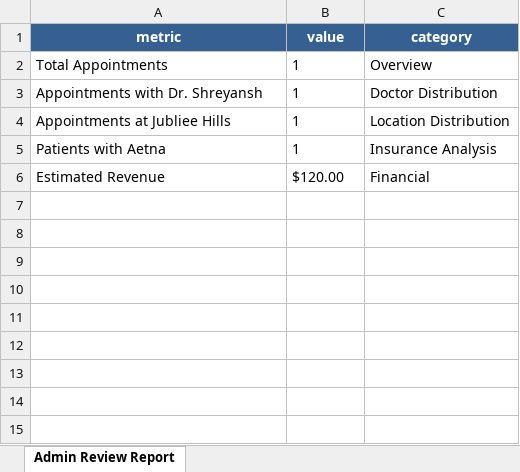
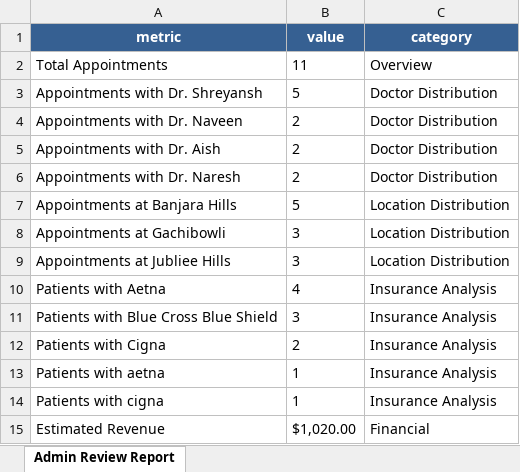
Before and after one commit to bhattershreyansh/AI-Medical-Scheduler, an Excel workbook: data/admin_review_report.xlsx, sheet Admin Review Report, drawn as a sheet; values as stored, in another font and other column widths than the file's, no borders; addresses are those after the commit; the diff names each change by its address in the sheet, - before the commit and + after, or states it on an @@ line.

```diff
--- a/data/admin_review_report.xlsx (sheet Admin Review Report)
+++ b/data/admin_review_report.xlsx (sheet Admin Review Report)
-B2 (value): 1
+B2 (value): 11
-B3 (value): 1
+B3 (value): 5
+row 4: Appointments with Dr. Naveen | 2 | Doctor Distribution
+row 5: Appointments with Dr. Aish | 2 | Doctor Distribution
+row 6: Appointments with Dr. Naresh | 2 | Doctor Distribution
+row 7: Appointments at Banjara Hills | 5 | Location Distribution
+row 8: Appointments at Gachibowli | 3 | Location Distribution
-B9 (value): 1
+B9 (value): 3
-B10 (value): 1
+B10 (value): 4
+row 11: Patients with Blue Cross Blue Shield | 3 | Insurance Analysis
+row 12: Patients with Cigna | 2 | Insurance Analysis
+row 13: Patients with aetna | 1 | Insurance Analysis
+row 14: Patients with cigna | 1 | Insurance Analysis
-B15 (value): $120.00
+B15 (value): $1,020.00
```
Also changed, not shown: data/appointments.xlsx, data/doctors_schedule.xlsx, 15 other files.
